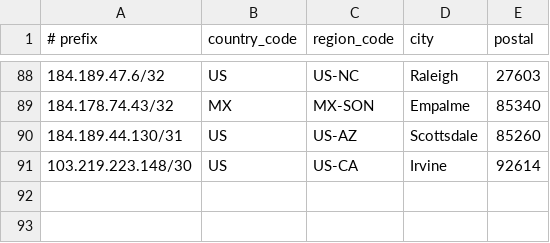
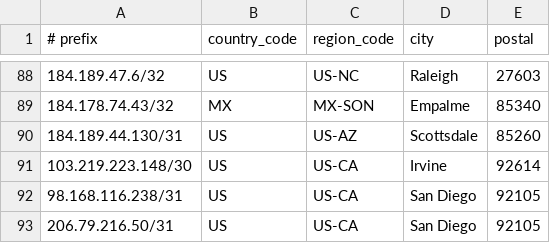
Before and after one commit to cp-rapidscale/GeoIP, a CSV file: geofeed.csv, drawn as a sheet; only a part is shown, gaps mark what is left out.

Commit message:
Update geofeed.csv

```diff
--- a/geofeed.csv
+++ b/geofeed.csv
@@ -91 +91,3 @@
 103.219.223.148/30,US,US-CA,Irvine,92614
+98.168.116.238/31,US,US-CA,San Diego,92105
+206.79.216.50/31,US,US-CA,San Diego,92105
```
